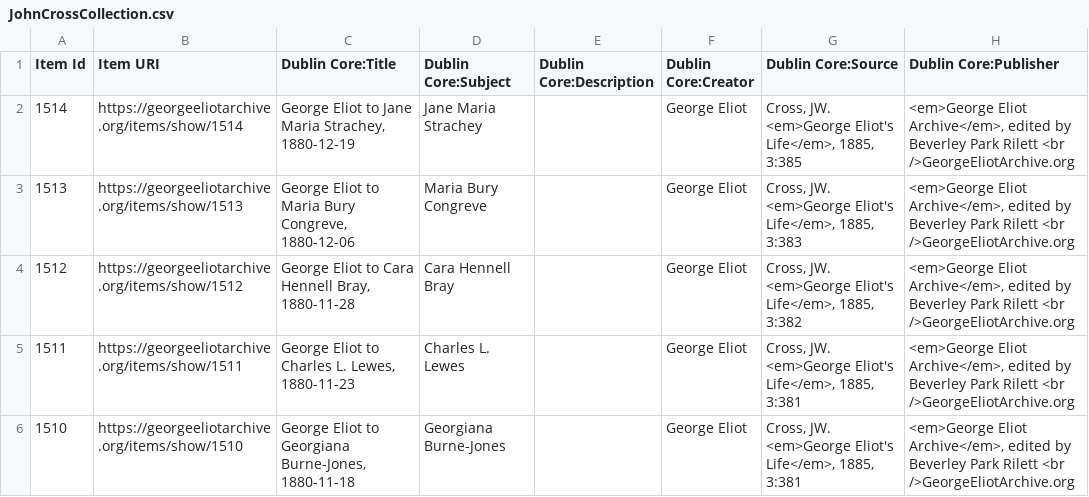
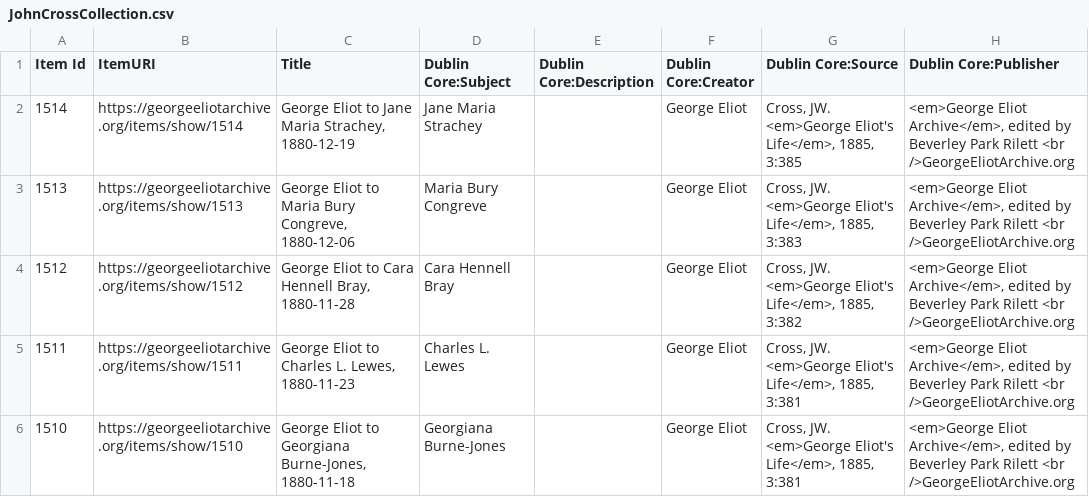
Before and after one commit to LS122800/Visualization, a CSV file: JohnCrossCollection.csv, drawn as a sheet; only a part is shown; the diff names each change by its address in the sheet, - before the commit and + after, or states it on an @@ line.

```diff
--- a/JohnCrossCollection.csv
+++ b/JohnCrossCollection.csv
-B1: Item URI
+B1: ItemURI
-C1: Dublin Core:Title
+C1: Title
```
Also changed, not shown: 1 other file.
